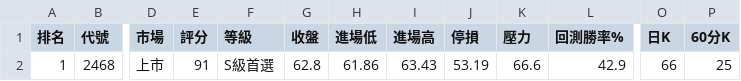
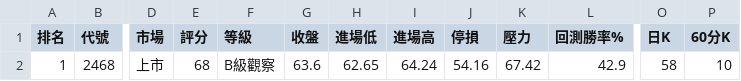
Before and after one commit to poin0917/-tw-stock-radar-cloud, a CSV file: data/latest.csv, drawn as a sheet; only a part is shown, gaps mark what is left out; the diff names each change by its address in the sheet, - before the commit and + after, or states it on an @@ line.

```diff
--- a/data/latest.csv
+++ b/data/latest.csv
-E2 (評分): 91
+E2 (評分): 68
-F2 (等級): S級首選
+F2 (等級): B級觀察
-G2 (收盤): 62.8
+G2 (收盤): 63.6
-H2 (進場低): 61.86
+H2 (進場低): 62.65
-I2 (進場高): 63.43
+I2 (進場高): 64.24
-J2 (停損): 53.19
+J2 (停損): 54.16
-K2 (壓力): 66.6
+K2 (壓力): 67.42
-O2 (日K): 66
+O2 (日K): 58
-P2 (60分K): 25
+P2 (60分K): 10
```
Also changed, not shown: 1 other file.
